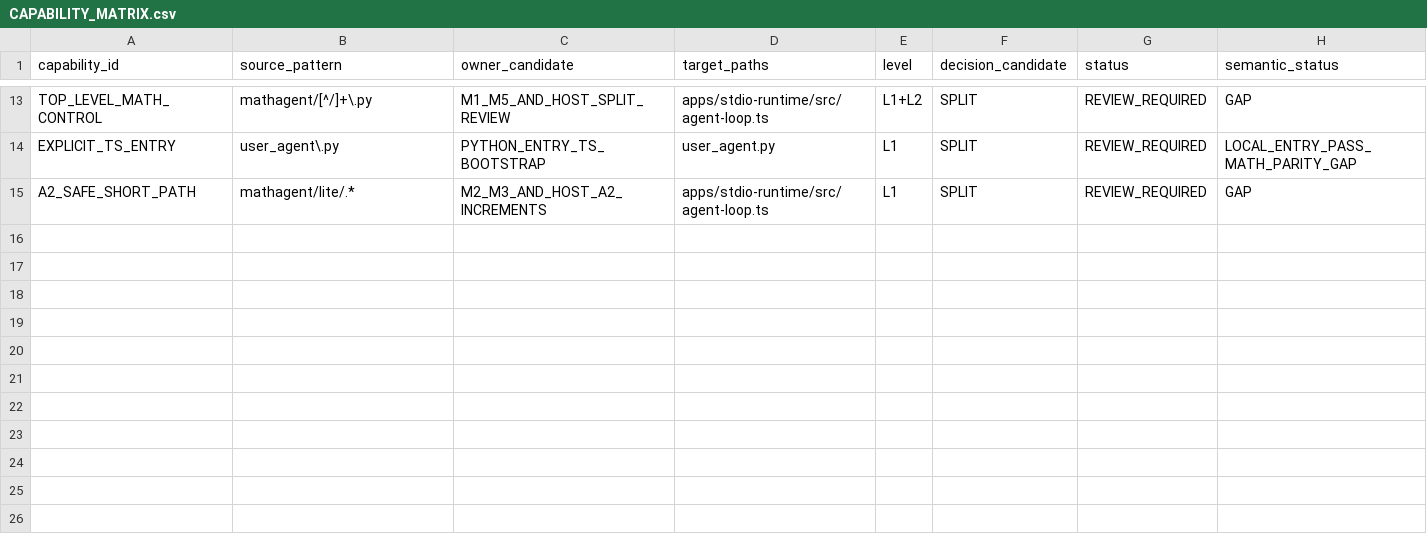
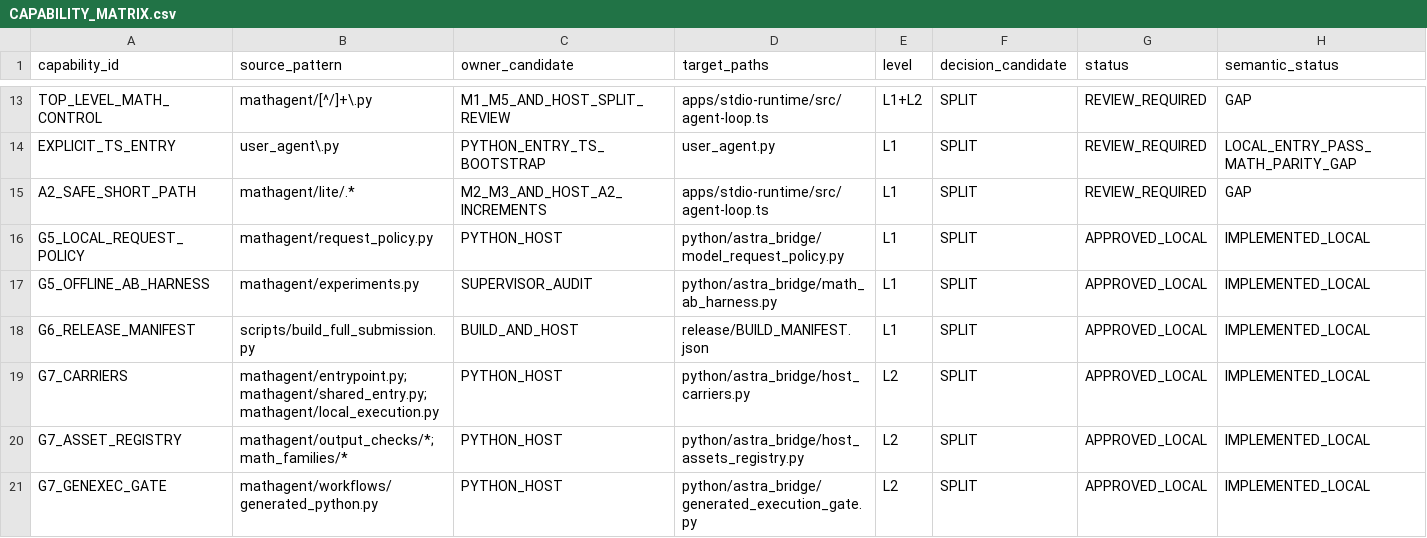
Before and after one commit to 3294682143-gif/astra-refactored, a CSV file: docs/CAPABILITY_MATRIX.csv, drawn as a sheet; only a part is shown, gaps mark what is left out; rows hold the shown columns only; the diff names each change by its address in the sheet, - before the commit and + after, or states it on an @@ line.

Commit message:
feat(G7/PR7 Slice 7c): controlled generative-execution gate (fail-closed) + G5/G6/G7 ledger closure
- python/astra_bridge/generated_execution_gate.py: no approved WASI profile ->
  REFUSED_NO_PROFILE; only an approved, bounded profile with a matching code
  digest is admitted; the gate never executes anything (no host-run model code).
  Tests: tests/bridge/test_g7_genexec.py.
- GATEBOARD.md records G5/G6 local readiness (only real-API/target-sandbox probes
  remain BLOCKED_EXTERNAL) and the G7/PR7 slices 7a/7b/7c progress;
  CAPABILITY_MATRIX.csv gains 6 local capability rows.
Acceptance: tsc 0; node 311/0; e2e 207; pytest 606/24.

```diff
--- a/docs/CAPABILITY_MATRIX.csv
+++ b/docs/CAPABILITY_MATRIX.csv
+row 16: G5_LOCAL_REQUEST_POLICY | mathagent/request_policy.py | PYTHON_HOST | python/astra_bridge/model_request_policy.py | L1 | SPLIT | APPROVED_LOCAL | IMPLEMENTED_LOCAL
+row 17: G5_OFFLINE_AB_HARNESS | mathagent/experiments.py | SUPERVISOR_AUDIT | python/astra_bridge/math_ab_harness.py | L1 | SPLIT | APPROVED_LOCAL | IMPLEMENTED_LOCAL
+row 18: G6_RELEASE_MANIFEST | scripts/build_full_submission.py | BUILD_AND_HOST | release/BUILD_MANIFEST.json | L1 | SPLIT | APPROVED_LOCAL | IMPLEMENTED_LOCAL
+row 19: G7_CARRIERS | mathagent/entrypoint.py;mathagent/shared_entry.py;mathagent/local_execution.py | PYTHON_HOST | python/astra_bridge/host_carriers.py | L2 | SPLIT | APPROVED_LOCAL | IMPLEMENTED_LOCAL
+row 20: G7_ASSET_REGISTRY | mathagent/output_checks/*;math_families/* | PYTHON_HOST | python/astra_bridge/host_assets_registry.py | L2 | SPLIT | APPROVED_LOCAL | IMPLEMENTED_LOCAL
+row 21: G7_GENEXEC_GATE | mathagent/workflows/generated_python.py | PYTHON_HOST | python/astra_bridge/generated_execution_gate.py | L2 | SPLIT | APPROVED_LOCAL | IMPLEMENTED_LOCAL
```
Also changed, not shown: 3 other files.
